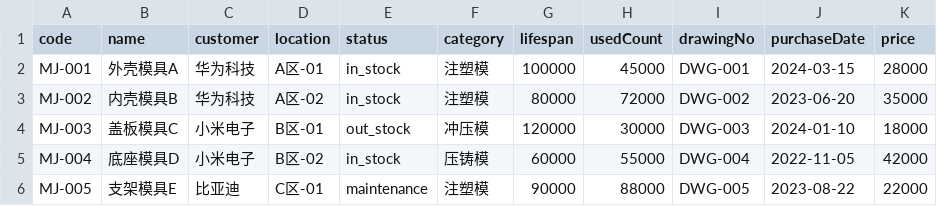
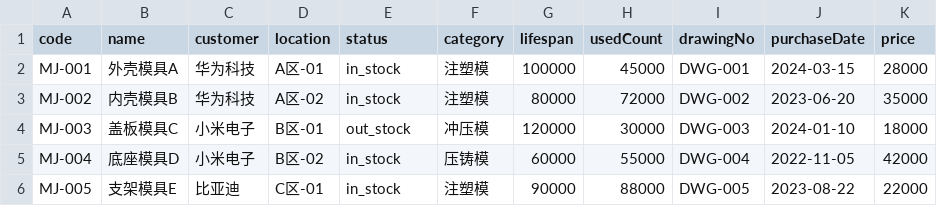
Before and after one commit to perfreetp/trae-1167, a CSV file: test-workspace/test-molds.csv, drawn as a sheet.

```diff
--- a/test-workspace/test-molds.csv
+++ b/test-workspace/test-molds.csv
@@ -5,2 +5,2 @@ MJ-003,盖板模具C,小米电子,B区-01,out_stock,冲压模,120000,30000,DWG-0
 MJ-004,底座模具D,小米电子,B区-02,in_stock,压铸模,60000,55000,DWG-004,2022-11-05,42000
-MJ-005,支架模具E,比亚迪,C区-01,maintenance,注塑模,90000,88000,DWG-005,2023-08-22,22000
+MJ-005,支架模具E,比亚迪,C区-01,in_stock,注塑模,90000,88000,DWG-005,2023-08-22,22000
```
Also changed, not shown: 21 other files.
